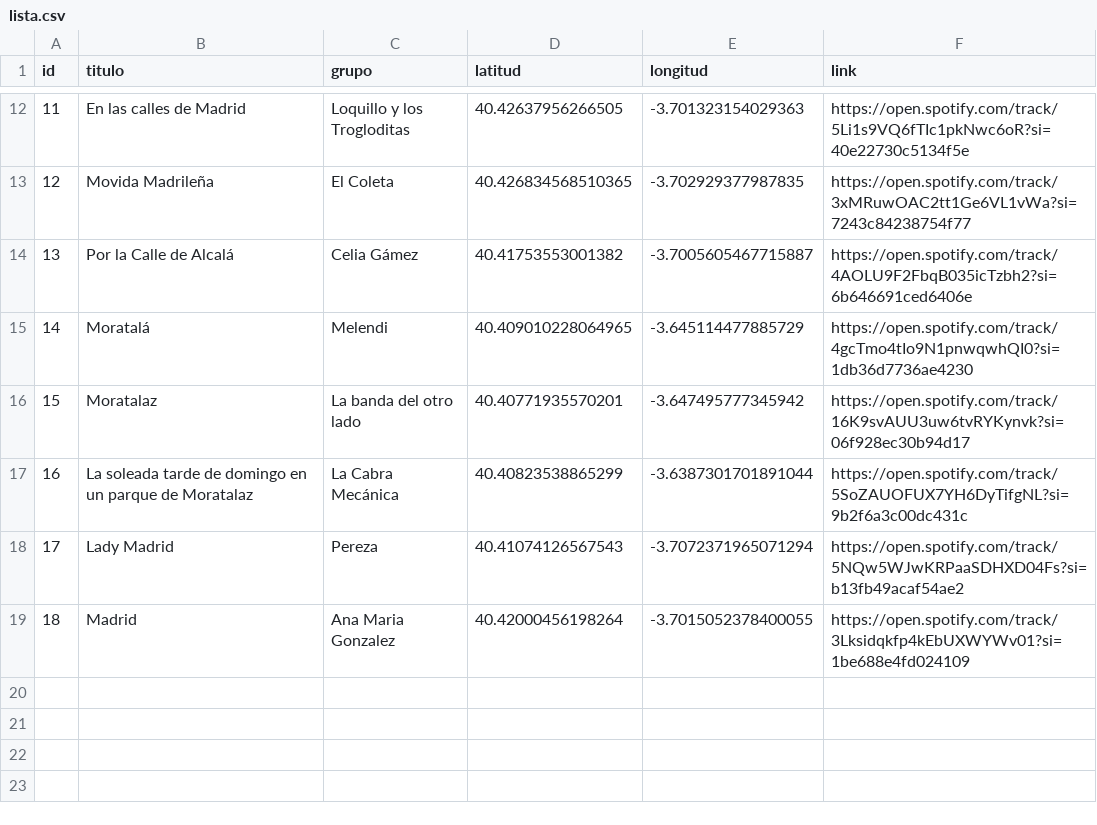
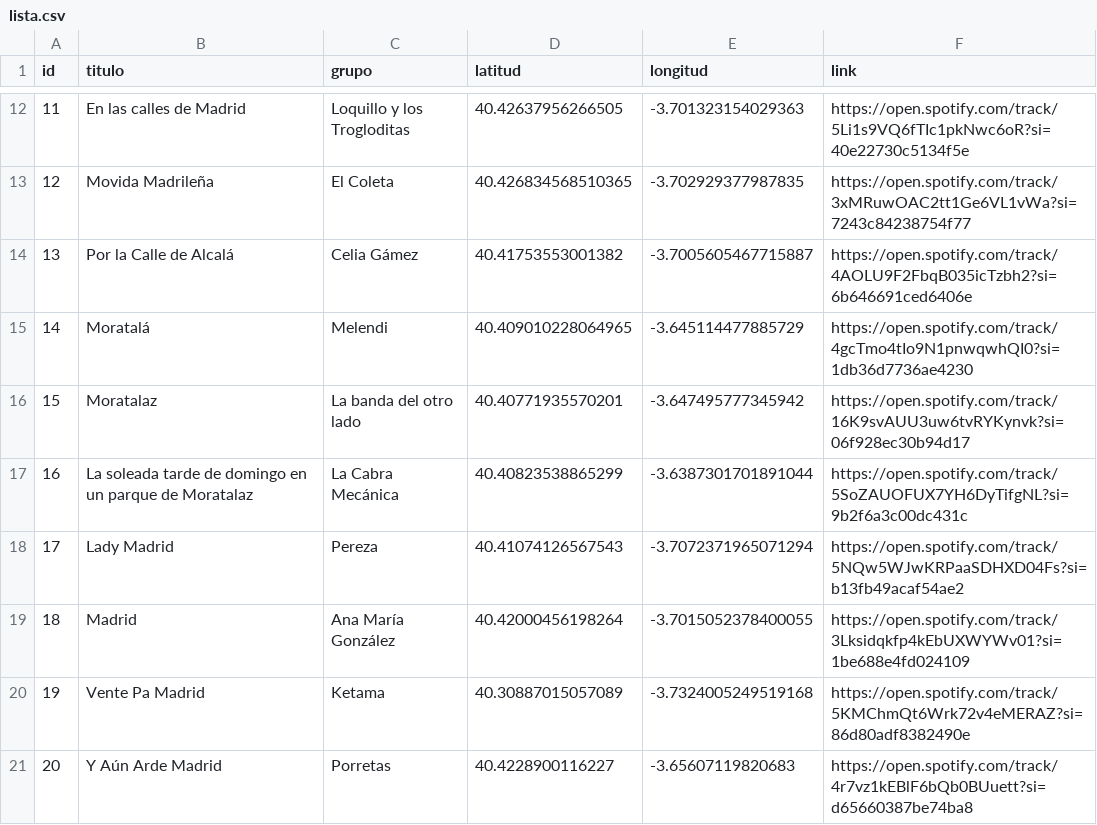
Before and after one commit to jagedn/madriz-geocanciones, a CSV file: lista.csv, drawn as a sheet; only a part is shown, gaps mark what is left out.

Commit message:
Add Madrid, Vente Pa Madrid y Y Aún Arde Madrid

```diff
--- a/lista.csv
+++ b/lista.csv
@@ -18,2 +18,4 @@ id;titulo;grupo;latitud;longitud;link
 17;Lady Madrid;Pereza;40.41074126567543;-3.7072371965071294;https://open.spotify.com/track/5NQw5WJwKRPaaSDHXD04Fs?si=b13fb49acaf54ae2
-18;Madrid;Ana Maria Gonzalez;40.42000456198264;-3.7015052378400055;https://open.spotify.com/track/3Lksidqkfp4kEbUXWYWv01?si=1be688e4fd024109
+18;Madrid;Ana María González;40.42000456198264;-3.7015052378400055;https://open.spotify.com/track/3Lksidqkfp4kEbUXWYWv01?si=1be688e4fd024109
+19;Vente Pa Madrid;Ketama;40.30887015057089;-3.7324005249519168;https://open.spotify.com/track/5KMChmQt6Wrk72v4eMERAZ?si=86d80adf8382490e
+20;Y Aún Arde Madrid;Porretas;40.4228900116227;-3.65607119820683;https://open.spotify.com/track/4r7vz1kEBlF6bQb0BUuett?si=d65660387be74ba8
```
